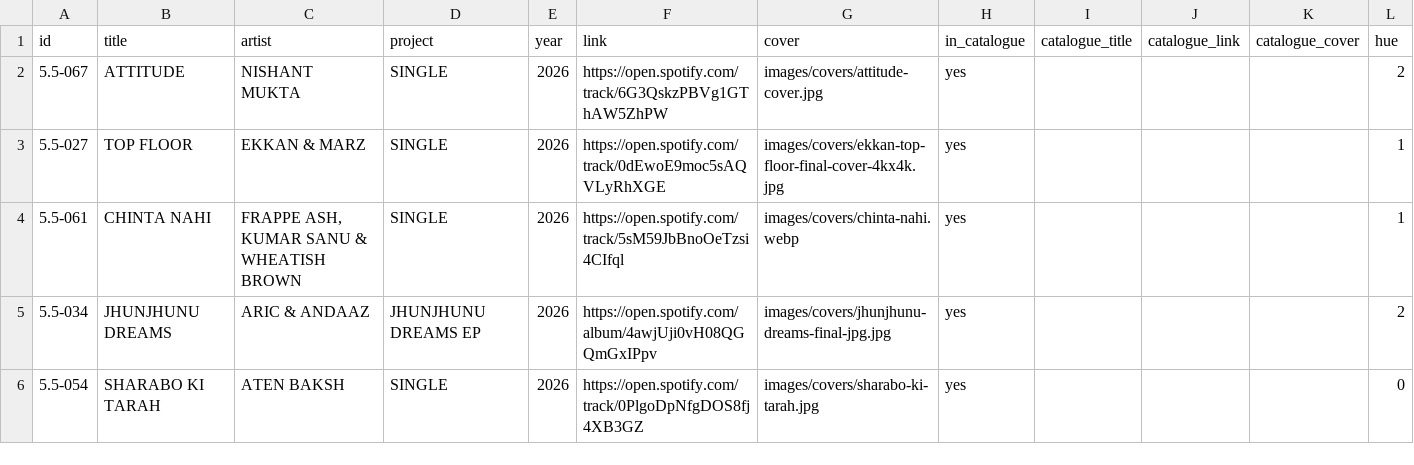
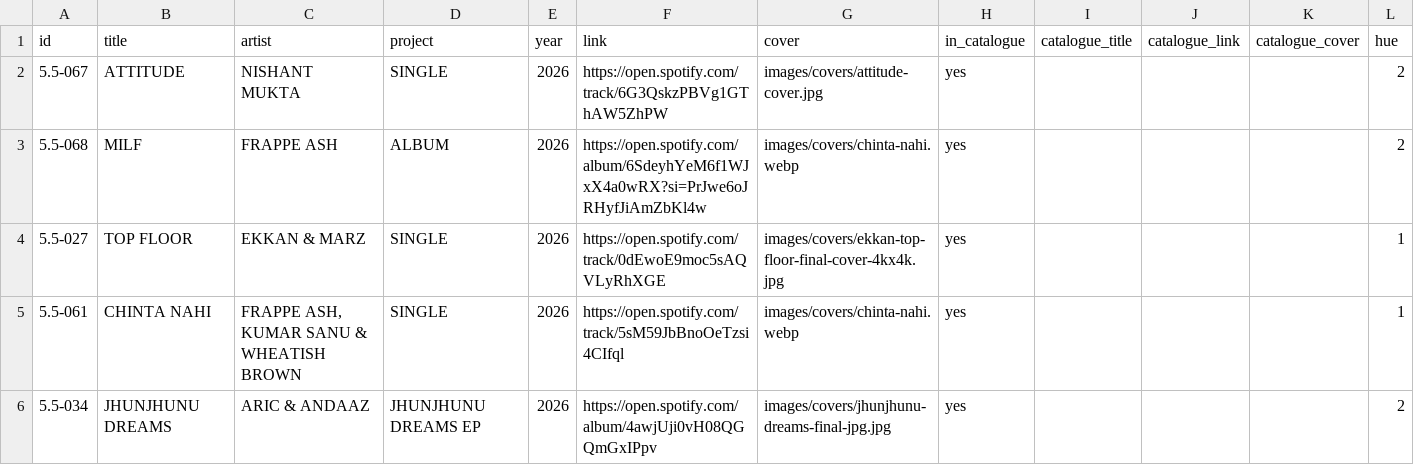
Before and after one commit to NotRithik/fivepointfive-content, a CSV file: content/releases.csv, drawn as a sheet; only a part is shown; the shorter side is filled out with more unchanged rows; the diff names each change by its address in the sheet, - before the commit and + after, or states it on an @@ line.

Commit message:
Add new album 'MILF' by FRAPPE ASH to releases

```diff
--- a/content/releases.csv
+++ b/content/releases.csv
+row 3: 5.5-068 | MILF | FRAPPE ASH | ALBUM | 2026 | https://open.spotify.com/album/6SdeyhYeM6f1WJxX4a0wRX?si=PrJwe6oJRHyfJiAmZbKl4w | images/covers/chinta-nahi.webp | yes |  |  |  | 2
```
